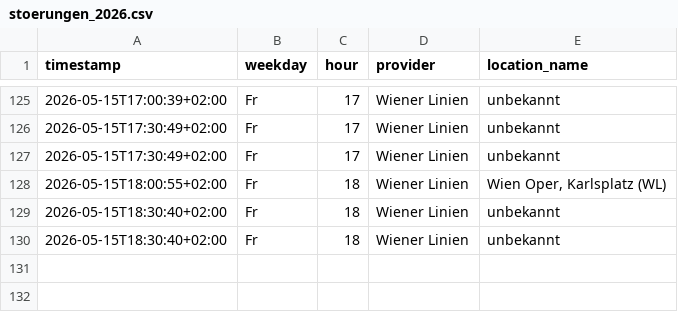
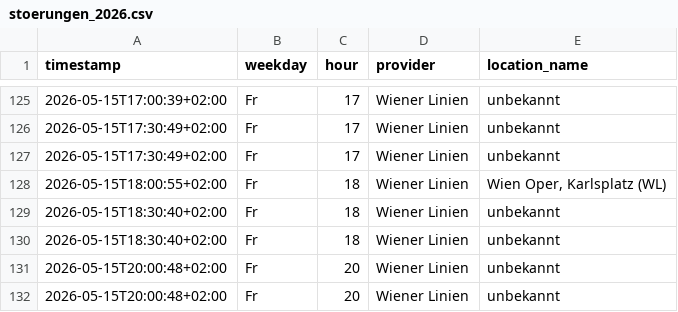
Before and after one commit to Origamihase/wien-oepnv, a CSV file: data/stats/stoerungen_2026.csv, drawn as a sheet; only a part is shown, gaps mark what is left out.

```diff
--- a/data/stats/stoerungen_2026.csv
+++ b/data/stats/stoerungen_2026.csv
@@ -130 +130,3 @@ timestamp,weekday,hour,provider,location_name
 2026-05-15T18:30:40+02:00,Fr,18,Wiener Linien,unbekannt
+2026-05-15T20:00:48+02:00,Fr,20,Wiener Linien,unbekannt
+2026-05-15T20:00:48+02:00,Fr,20,Wiener Linien,unbekannt
```
Also changed, not shown: data/stats/stammstrecke_2026.csv, 7 other files.
